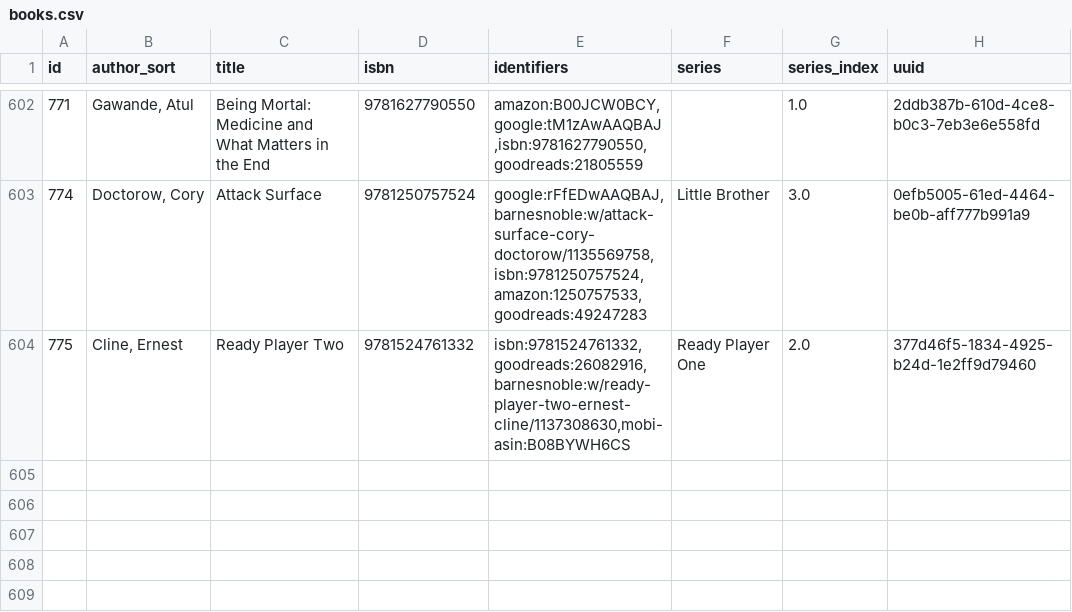
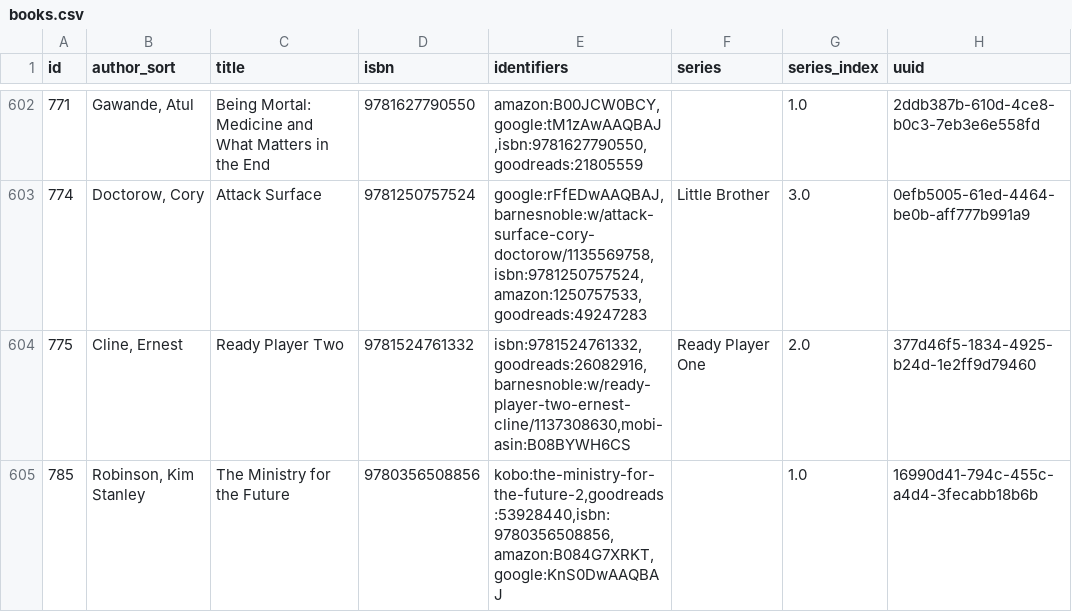
Before and after one commit to pigmonkey/pig-monkey.com, a CSV file: content/media/library/books.csv, drawn as a sheet; only a part is shown, gaps mark what is left out.

Commit message:
update books

```diff
--- a/content/media/library/books.csv
+++ b/content/media/library/books.csv
@@ -604 +604,2 @@ id,author_sort,title,isbn,identifiers,series,series_index,uuid
 "775","Cline, Ernest","Ready Player Two","9781524761332","isbn:9781524761332,goodreads:26082916,barnesnoble:w/ready-player-two-ernest-cline/1137308630,mobi-asin:B08BYWH6CS","Ready Player One","2.0","377d46f5-1834-4925-b24d-1e2ff9d79460"
+"785","Robinson, Kim Stanley","The Ministry for the Future","9780356508856","kobo:the-ministry-for-the-future-2,goodreads:53928440,isbn:9780356508856,amazon:B084G7XRKT,google:KnS0DwAAQBAJ","","1.0","16990d41-794c-455c-a4d4-3fecabb18b6b"
```
Also changed, not shown: 1 other file.
